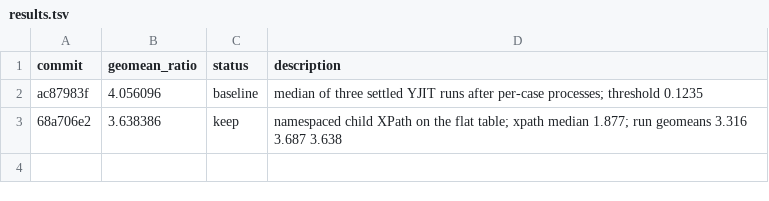
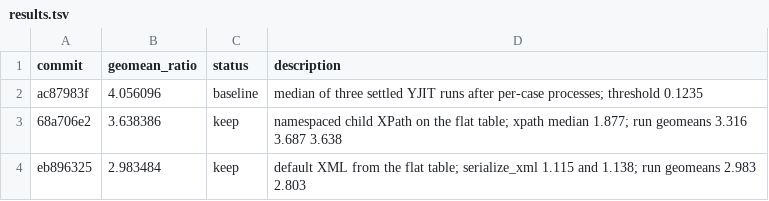
Before and after one commit to gstark/nokogiri, a TSV file: results.tsv, drawn as a sheet; the diff names each change by its address in the sheet, - before the commit and + after, or states it on an @@ line.

Commit message:
note: record the flat XML serializer benchmark

```diff
--- a/results.tsv
+++ b/results.tsv
+row 4: eb896325 | 2.983484 | keep | default XML from the flat table; serialize_xml 1.115 and 1.138; run geomeans 2.983 2.803
```
Also changed, not shown: 1 other file.
